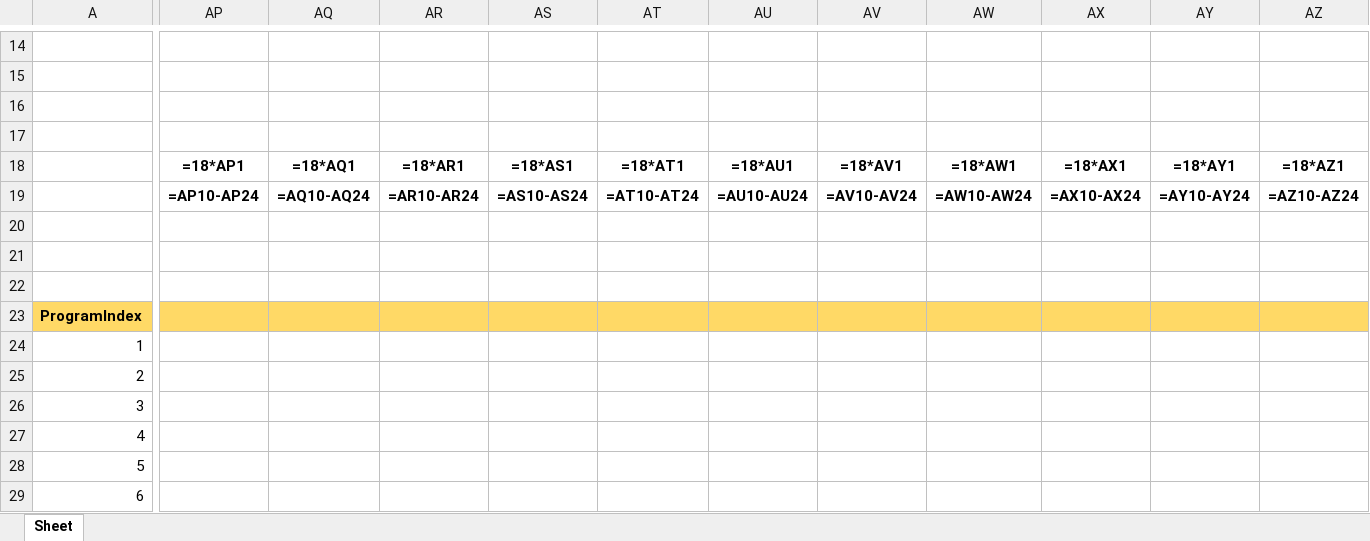
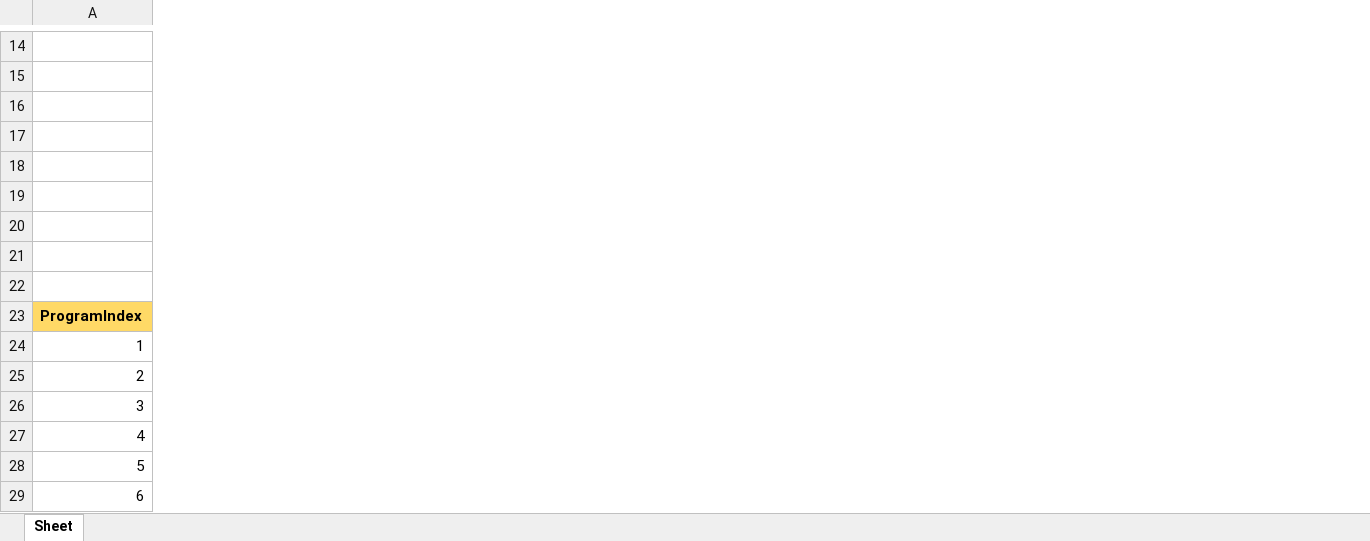
Before and after one commit to GroupM-India-Nexus/PR331-Open-2-BS-Multiple, an Excel workbook: data/Output_InputFile.xlsx, sheet Sheet, drawn as a sheet; only a part is shown, gaps mark what is left out; values as stored, in another font and other column widths than the file's, no borders; formulas without a stored value are shown as written; removed rows and columns are numbered as before the commit, all else as after; rows hold the shown columns only; the diff covers the shown part only; the diff names each change by its address in the sheet, - before the commit and + after, or states it on an @@ line.

```diff
--- a/data/Output_InputFile.xlsx (sheet Sheet)
+++ b/data/Output_InputFile.xlsx (sheet Sheet)
-column AP, empty
-column AQ, empty
-column AR, empty
-column AS, empty
-column AT, empty
-column AU, empty
-column AV, empty
-column AW, empty
-column AX, empty
-column AY, empty
-column AZ, empty
-row 18:  | =18*AP1 | =18*AQ1 | =18*AR1 | =18*AS1 | =18*AT1 | =18*AU1 | =18*AV1 | =18*AW1 | =18*AX1 | =18*AY1 | =18*AZ1
-row 19:  | =AP10-AP24 | =AQ10-AQ24 | =AR10-AR24 | =AS10-AS24 | =AT10-AT24 | =AU10-AU24 | =AV10-AV24 | =AW10-AW24 | =AX10-AX24 | =AY10-AY24 | =AZ10-AZ24
+row 18: (empty)
+row 19: (empty)
```
Also changed, not shown: 7 added rows, 7 removed rows, 3 added columns, 12 removed columns, 8 edited cells and cell formats elsewhere in this sheet, data/Output_SunMusic.xlsx, output_files/Output_InputFile.xlsx, 10 other files.
